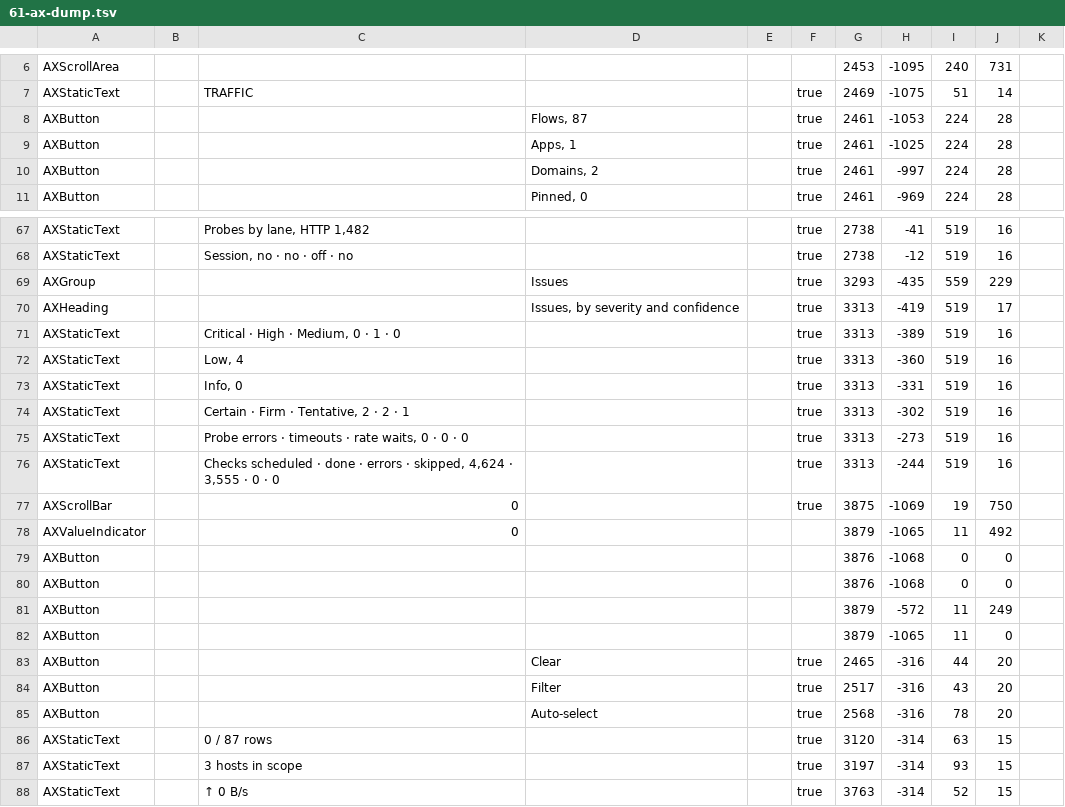
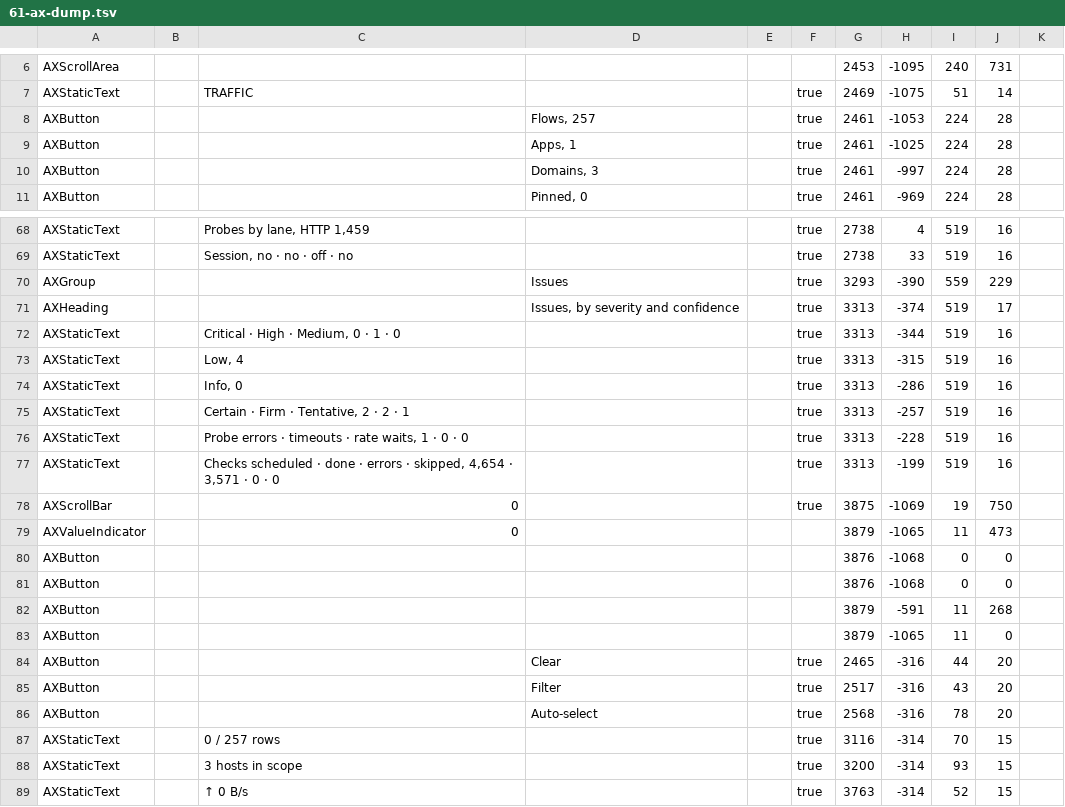
Before and after one commit to mrbrutti/aitmproxy, a TSV file: docs/design/evidence/jobs-view-2026-11-02/pr2/61-ax-dump.tsv, drawn as a sheet; only a part is shown, gaps mark what is left out; addresses are those after the commit; the diff covers the shown part only; the diff names each change by its address in the sheet, - before the commit and + after, or states it on an @@ line.

```diff
--- a/docs/design/evidence/jobs-view-2026-11-02/pr2/61-ax-dump.tsv
+++ b/docs/design/evidence/jobs-view-2026-11-02/pr2/61-ax-dump.tsv
-D8: Flows, 87
+D8: Flows, 257
-D10: Domains, 2
+D10: Domains, 3
-C68: Probes by lane, HTTP 1,482
+C68: Probes by lane, HTTP 1,459
-H68: -41
+H68: 4
-H69: -12
+H69: 33
-H70: -435
+H70: -390
-H71: -419
+H71: -374
-H72: -389
+H72: -344
-H73: -360
+H73: -315
-H74: -331
+H74: -286
-H75: -302
+H75: -257
-C76: …rate waits, 0 · 0…
+C76: …rate waits, 1 · 0…
-H76: -273
+H76: -228
-C77: …· skipped, 4,624 · 3,555 · 0…
+C77: …· skipped, 4,654 · 3,571 · 0…
-H77: -244
+H77: -199
-J79: 492
+J79: 473
-H82: -572
+H82: -591
-J82: 249
+J82: 268
-C87: 0 / 87 rows
+C87: 0 / 257 rows
-G87: 3120
+G87: 3116
-I87: 63
+I87: 70
-G88: 3197
+G88: 3200
```
Also changed, not shown: 1 added row and 30 edited cells elsewhere in this file, docs/design/evidence/jobs-view-2026-11-02/pr2/43-ax-dump.tsv, docs/design/evidence/jobs-view-2026-11-02/pr2/50-ax-dump.tsv, 38 other files.
